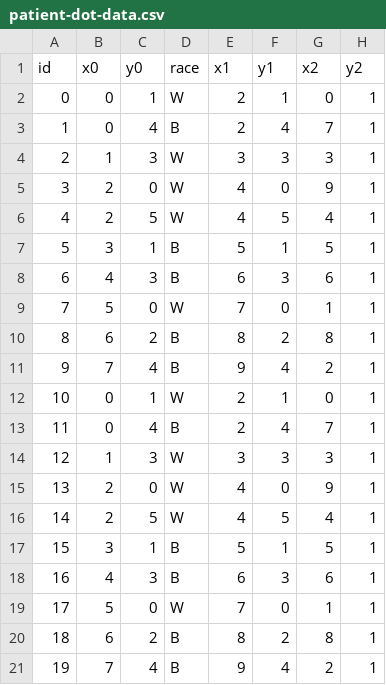
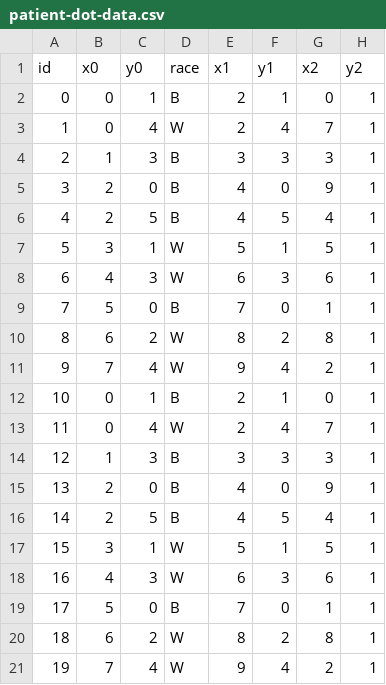
Before and after one commit to kawilliams/bias-visualizations, a CSV file: data/patient-dot-data.csv, drawn as a sheet; only a part is shown; the diff names each change by its address in the sheet, - before the commit and + after, or states it on an @@ line.

```diff
--- a/data/patient-dot-data.csv
+++ b/data/patient-dot-data.csv
-D2 (race): W
+D2 (race): B
-D3 (race): B
+D3 (race): W
-D4:D6 (race): W
+D4:D6 (race): B
-D7:D8 (race): B
+D7:D8 (race): W
-D9 (race): W
+D9 (race): B
-D10:D11 (race): B
+D10:D11 (race): W
-D12 (race): W
+D12 (race): B
-D13 (race): B
+D13 (race): W
-D14:D16 (race): W
+D14:D16 (race): B
-D17:D18 (race): B
+D17:D18 (race): W
-D19 (race): W
+D19 (race): B
-D20:D21 (race): B
+D20:D21 (race): W
```
Also changed, not shown: 2 other files.
